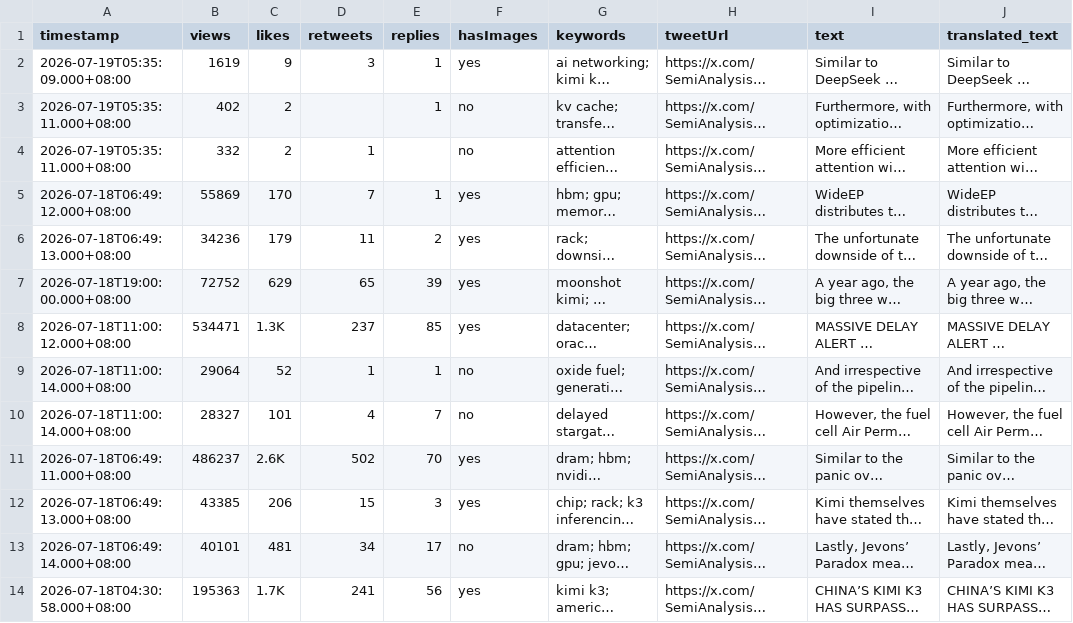
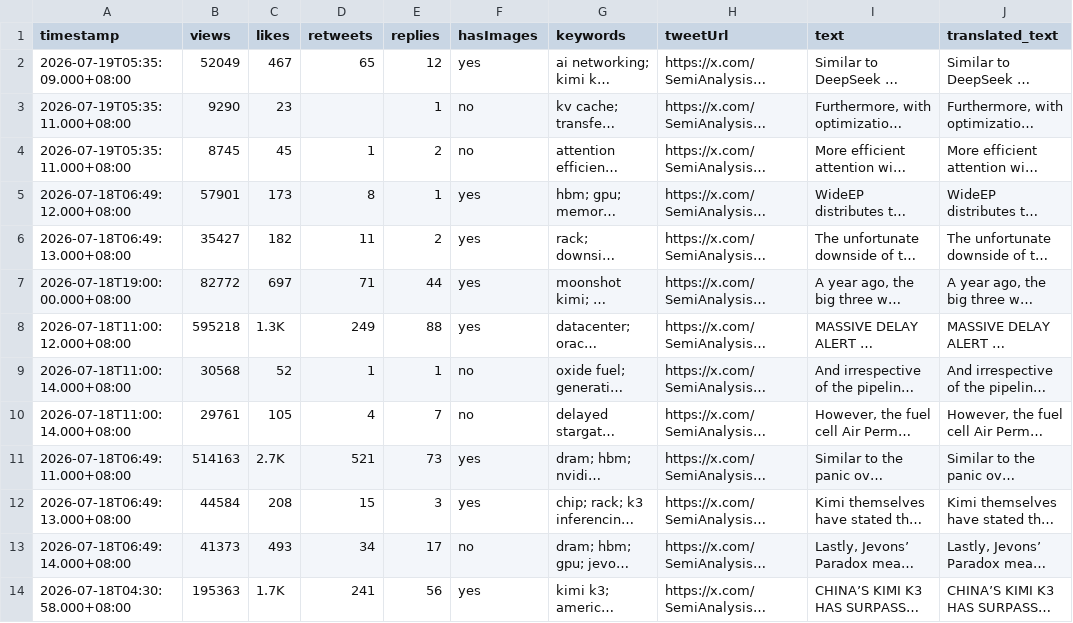
Before and after one commit to elainekaotf/TrendForceDashboard, a CSV file: csv/SemiAnalysis_.csv, drawn as a sheet; only a part is shown; long unchanged cells end in …; the diff covers the shown part only; the diff names each change by its address in the sheet, - before the commit and + after, or states it on an @@ line.

```diff
--- a/csv/SemiAnalysis_.csv
+++ b/csv/SemiAnalysis_.csv
-B2 (views): 1619
+B2 (views): 52049
-C2 (likes): 9
+C2 (likes): 467
-D2 (retweets): 3
+D2 (retweets): 65
-E2 (replies): 1
+E2 (replies): 12
-B3 (views): 402
+B3 (views): 9290
-C3 (likes): 2
+C3 (likes): 23
-B4 (views): 332
+B4 (views): 8745
-C4 (likes): 2
+C4 (likes): 45
-E4 (replies): (empty)
+E4 (replies): 2
-B5 (views): 55869
+B5 (views): 57901
-C5 (likes): 170
+C5 (likes): 173
-D5 (retweets): 7
+D5 (retweets): 8
-B6 (views): 34236
+B6 (views): 35427
-C6 (likes): 179
+C6 (likes): 182
-B7 (views): 72752
+B7 (views): 82772
-C7 (likes): 629
+C7 (likes): 697
-D7 (retweets): 65
+D7 (retweets): 71
-E7 (replies): 39
+E7 (replies): 44
-B8 (views): 534471
+B8 (views): 595218
-D8 (retweets): 237
+D8 (retweets): 249
-E8 (replies): 85
+E8 (replies): 88
-B9 (views): 29064
+B9 (views): 30568
-B10 (views): 28327
+B10 (views): 29761
-C10 (likes): 101
+C10 (likes): 105
-B11 (views): 486237
+B11 (views): 514163
-C11 (likes): 2.6K
+C11 (likes): 2.7K
-D11 (retweets): 502
+D11 (retweets): 521
-E11 (replies): 70
+E11 (replies): 73
-B12 (views): 43385
+B12 (views): 44584
-C12 (likes): 206
+C12 (likes): 208
-B13 (views): 40101
+B13 (views): 41373
-C13 (likes): 481
+C13 (likes): 493
```
Also changed, not shown: 34 edited cells elsewhere in this file, csv/QQ_Timmy.csv, csv/TrendForce.csv, 7 other files.
